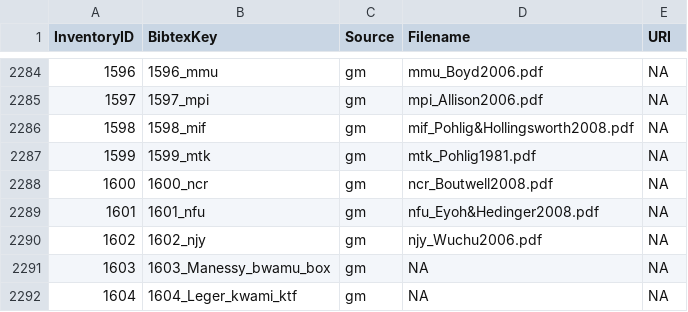
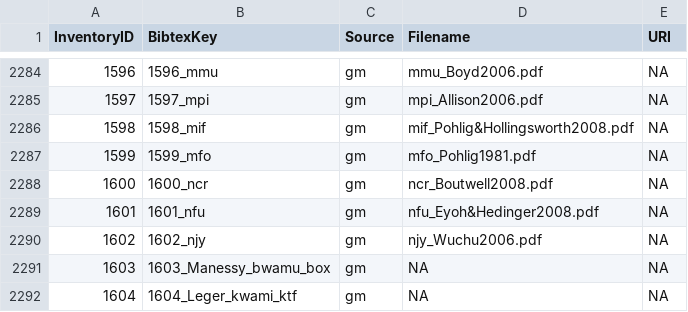
Before and after one commit to phoible/dev, a CSV file: mappings/InventoryID-Bibtex.csv, drawn as a sheet; only a part is shown, gaps mark what is left out.

Commit message:
closes https://github.com/cldf-datasets/phoible/issues/7 (#260)
* closes https://github.com/cldf-datasets/phoible/issues/7

* fix iso for all rows

```diff
--- a/mappings/InventoryID-Bibtex.csv
+++ b/mappings/InventoryID-Bibtex.csv
@@ -2286,3 +2286,3 @@ InventoryID,BibtexKey,Source,Filename,URI
 1598,1598_mif,gm,mif_Pohlig&Hollingsworth2008.pdf,NA
-1599,1599_mtk,gm,mtk_Pohlig1981.pdf,NA
+1599,1599_mfo,gm,mfo_Pohlig1981.pdf,NA
 1600,1600_ncr,gm,ncr_Boutwell2008.pdf,NA
```
Also changed, not shown: mappings/InventoryID-LanguageCodes.csv, raw-data/GM/gm-afr-inventories.tsv, 2 other files.
